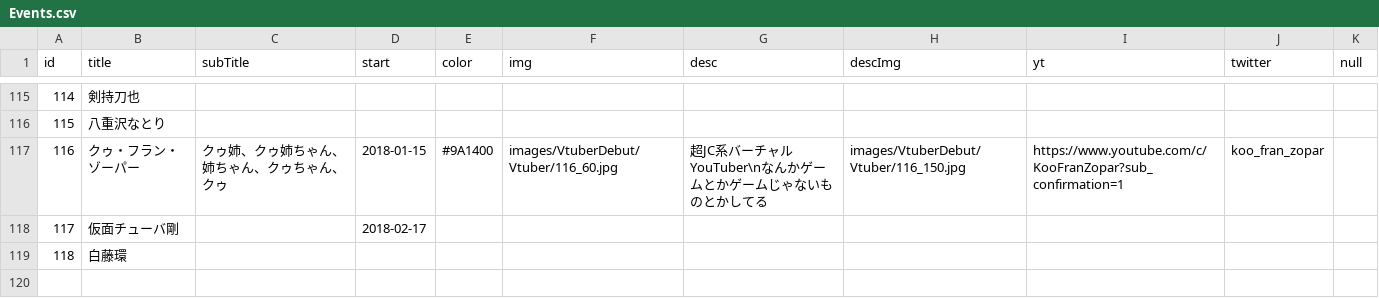
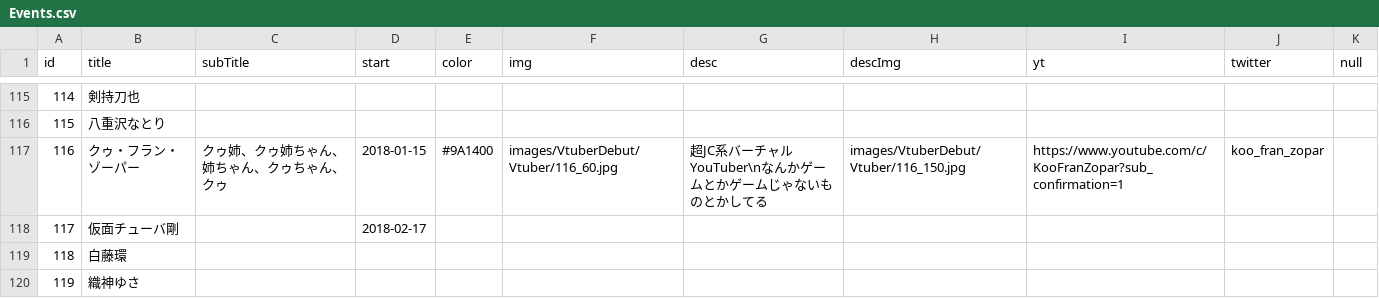
Before and after one commit to 238g/Cute, a CSV file: datas/VtuberDebut/Events.csv, drawn as a sheet; only a part is shown, gaps mark what is left out; the diff names each change by its address in the sheet, - before the commit and + after, or states it on an @@ line.

```diff
--- a/datas/VtuberDebut/Events.csv
+++ b/datas/VtuberDebut/Events.csv
+row 120: 119 | 織神ゆさ
```
Also changed, not shown: datas/VtuberBirthday/Events.csv, 1 other file.
